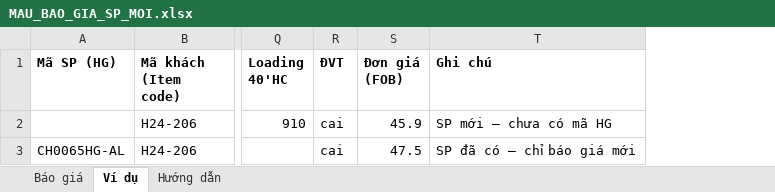
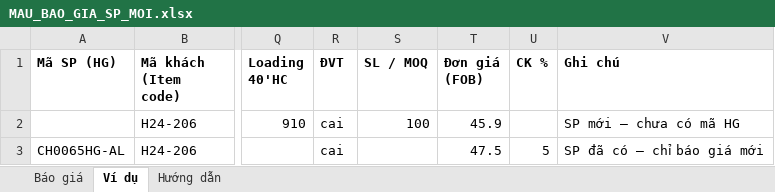
Before and after one commit to khktchatgpt-dev/HG-ERP, an Excel workbook: docs/mau/MAU_BAO_GIA_SP_MOI.xlsx, sheet Ví dụ, drawn as a sheet; only a part is shown, gaps mark what is left out; values as stored, in another font and other column widths than the file's, no borders; the diff names each change by its address in the sheet, - before the commit and + after, or states it on an @@ line.

```diff
--- a/docs/mau/MAU_BAO_GIA_SP_MOI.xlsx (sheet Ví dụ)
+++ b/docs/mau/MAU_BAO_GIA_SP_MOI.xlsx (sheet Ví dụ)
+column S (SL / MOQ), row 2: 100
+column U (CK %), row 3: 5
```
Also changed, not shown: sheet Báo giá, sheet Hướng dẫn, 12 other files.
